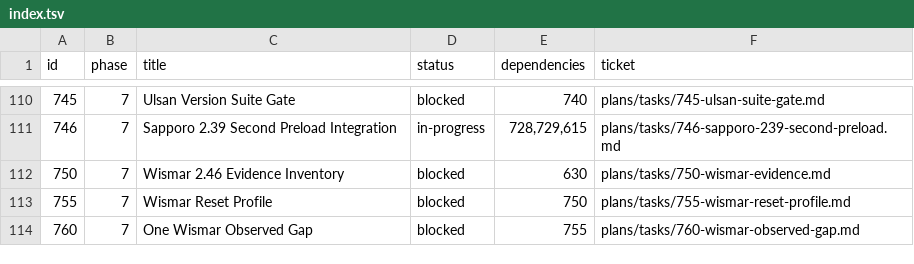
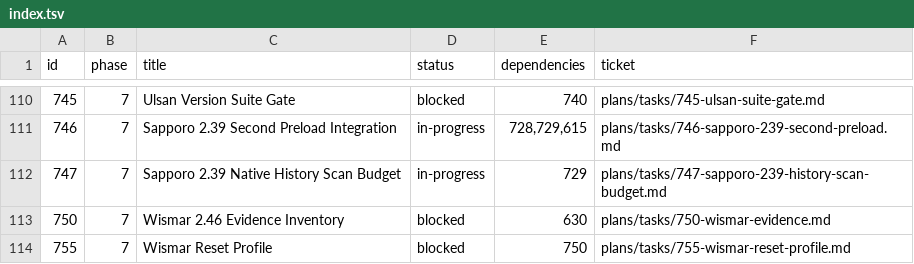
Before and after one commit to palmsnipe/suunto-emu, a TSV file: plans/index.tsv, drawn as a sheet; only a part is shown, gaps mark what is left out; the shorter side is filled out with more unchanged rows.

Commit message:
Bound Sapporo 2.39 file operations by native history scans

```diff
--- a/plans/index.tsv
+++ b/plans/index.tsv
@@ -111,2 +111,3 @@ id	phase	title	status	dependencies	ticket
 746	7	Sapporo 2.39 Second Preload Integration	in-progress	728,729,615	plans/tasks/746-sapporo-239-second-preload.md
+747	7	Sapporo 2.39 Native History Scan Budget	in-progress	729	plans/tasks/747-sapporo-239-history-scan-budget.md
 750	7	Wismar 2.46 Evidence Inventory	blocked	630	plans/tasks/750-wismar-evidence.md
```
Also changed, not shown: 10 other files.
